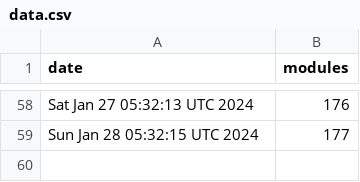
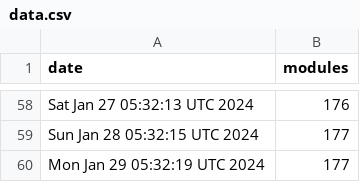
Before and after one commit to jpadams/daggerverse-stats, a CSV file: data.csv, drawn as a sheet; only a part is shown, gaps mark what is left out.

```diff
--- a/data.csv
+++ b/data.csv
@@ -59 +59,2 @@ Sat Jan 27 05:32:13 UTC 2024,176
 Sun Jan 28 05:32:15 UTC 2024,177
+Mon Jan 29 05:32:19 UTC 2024,177
```
Also changed, not shown: 1 other file.
